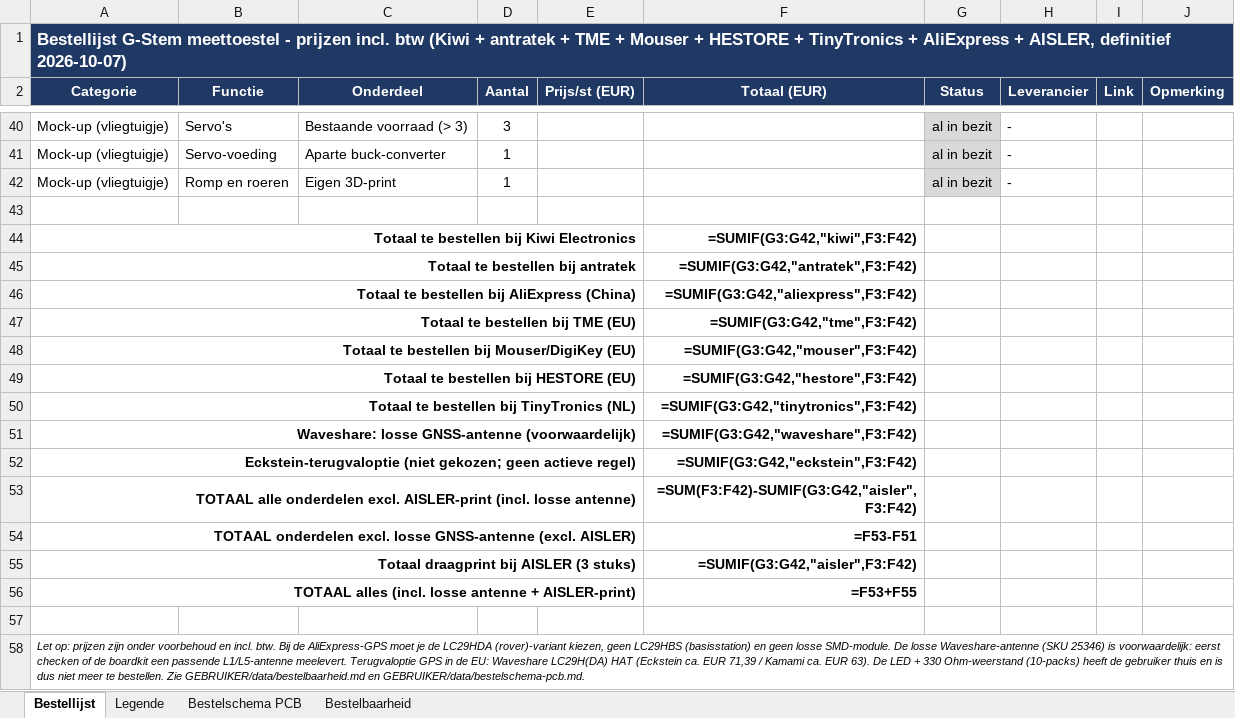
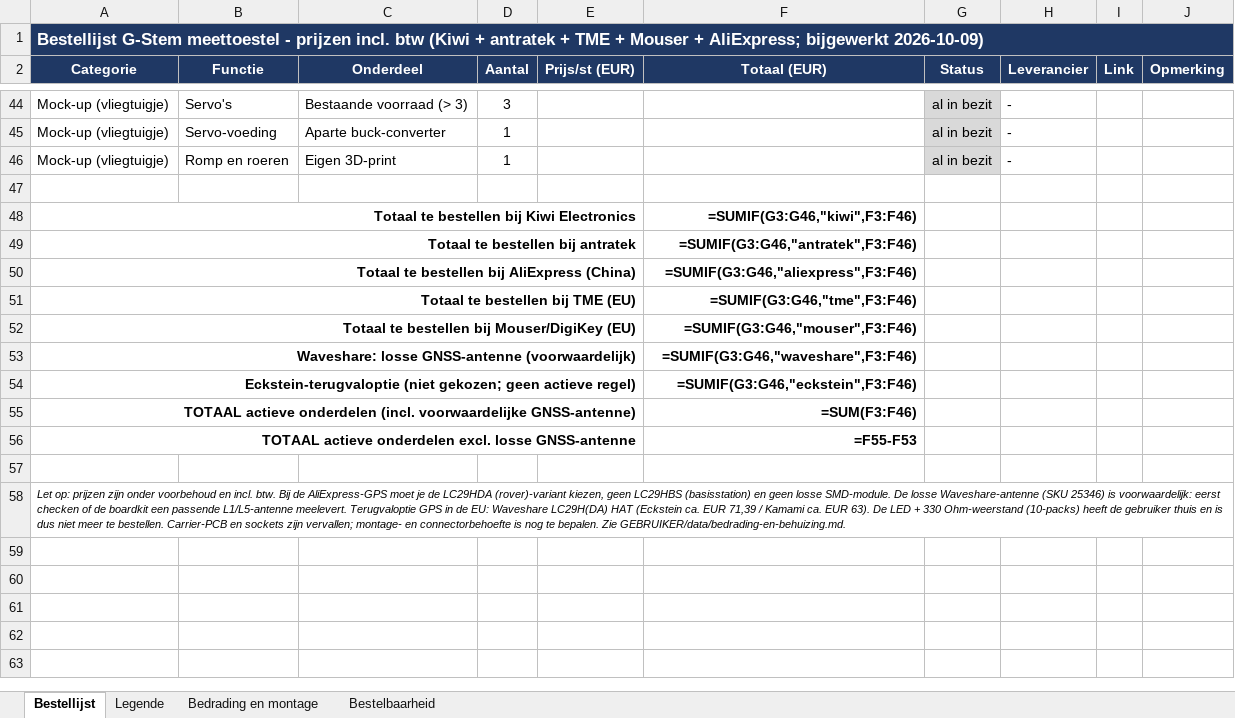
Before and after one commit to NandSch/GSTEM-project, an Excel workbook: documenten/beheer/Bestellijst-GSTEM.xlsx, sheet Bestellijst, drawn as a sheet; only a part is shown, gaps mark what is left out; values as stored, in another font and other column widths than the file's, no borders; formulas without a stored value are shown as written; removed rows and columns are numbered as before the commit, all else as after; the diff covers the shown part only; the diff names each change by its address in the sheet, - before the commit and + after, or states it on an @@ line.

```diff
--- a/documenten/beheer/Bestellijst-GSTEM.xlsx (sheet Bestellijst)
+++ b/documenten/beheer/Bestellijst-GSTEM.xlsx (sheet Bestellijst)
-sheet tab: Bestelschema PCB
+sheet tab: Bedrading en montage
-A1 (Categorie): …Mouser + HESTORE + TinyTronics + AliExpress + AISLER, definitief 2026-10-07)
+A1 (Categorie): …Mouser + AliExpress; bijgewerkt 2026-10-09)
-F48 (Totaal (EUR)): =SUMIF(G3:G42,"kiwi",F3:F42)
+F48 (Totaal (EUR)): =SUMIF(G3:G46,"kiwi",F3:F46)
-F49 (Totaal (EUR)): =SUMIF(G3:G42,"antratek",F3:F42)
+F49 (Totaal (EUR)): =SUMIF(G3:G46,"antratek",F3:F46)
-F50 (Totaal (EUR)): =SUMIF(G3:G42,"aliexpress",F3:F42)
+F50 (Totaal (EUR)): =SUMIF(G3:G46,"aliexpress",F3:F46)
-F51 (Totaal (EUR)): =SUMIF(G3:G42,"tme",F3:F42)
+F51 (Totaal (EUR)): =SUMIF(G3:G46,"tme",F3:F46)
-F52 (Totaal (EUR)): =SUMIF(G3:G42,"mouser",F3:F42)
+F52 (Totaal (EUR)): =SUMIF(G3:G46,"mouser",F3:F46)
-row 49: Totaal te bestellen bij HESTORE (EU) |  |  |  |  | =SUMIF(G3:G42,"hestore",F3:F42)
-row 50: Totaal te bestellen bij TinyTronics (NL) |  |  |  |  | =SUMIF(G3:G42,"tinytronics",F3:F42)
-F53 (Totaal (EUR)): =SUMIF(G3:G42,"waveshare",F3:F42)
+F53 (Totaal (EUR)): =SUMIF(G3:G46,"waveshare",F3:F46)
-F54 (Totaal (EUR)): =SUMIF(G3:G42,"eckstein",F3:F42)
+F54 (Totaal (EUR)): =SUMIF(G3:G46,"eckstein",F3:F46)
-row 53: TOTAAL alle onderdelen excl. AISLER-print (incl. losse antenne) |  |  |  |  | =SUM(F3:F42)-SUMIF(G3:G42,"aisler",F3:F42)
+row 55: TOTAAL actieve onderdelen (incl. voorwaardelijke GNSS-antenne) |  |  |  |  | =SUM(F3:F46)
-A56 (Categorie): TOTAAL onderdelen excl. losse GNSS-antenne (excl. AISLER)
+A56 (Categorie): TOTAAL actieve onderdelen excl. losse GNSS-antenne
-F56 (Totaal (EUR)): =F53-F51
+F56 (Totaal (EUR)): =F55-F53
-row 55: Totaal draagprint bij AISLER (3 stuks) |  |  |  |  | =SUMIF(G3:G42,"aisler",F3:F42)
-row 56: TOTAAL alles (incl. losse antenne + AISLER-print) |  |  |  |  | =F53+F55
-A58 (Categorie): …te bestellen. Zie GEBRUIKER/data/bestelbaarheid.md en GEBRUIKER/data/bestelschema-pcb.md.
+A58 (Categorie): …te bestellen. Carrier-PCB en sockets zijn vervallen; montage- en connectorbehoefte is nog te bepalen. Zie GEBRUIKER/data/bedrading-en-behuizing.md.
```
Also changed, not shown: 9 added rows, 5 removed rows and 10 edited cells elsewhere in this sheet, sheet Bedrading en montage, sheet Legende, sheet Bestelbaarheid, documenten/beheer/Planning-GSTEM.xlsx, 31 other files.
